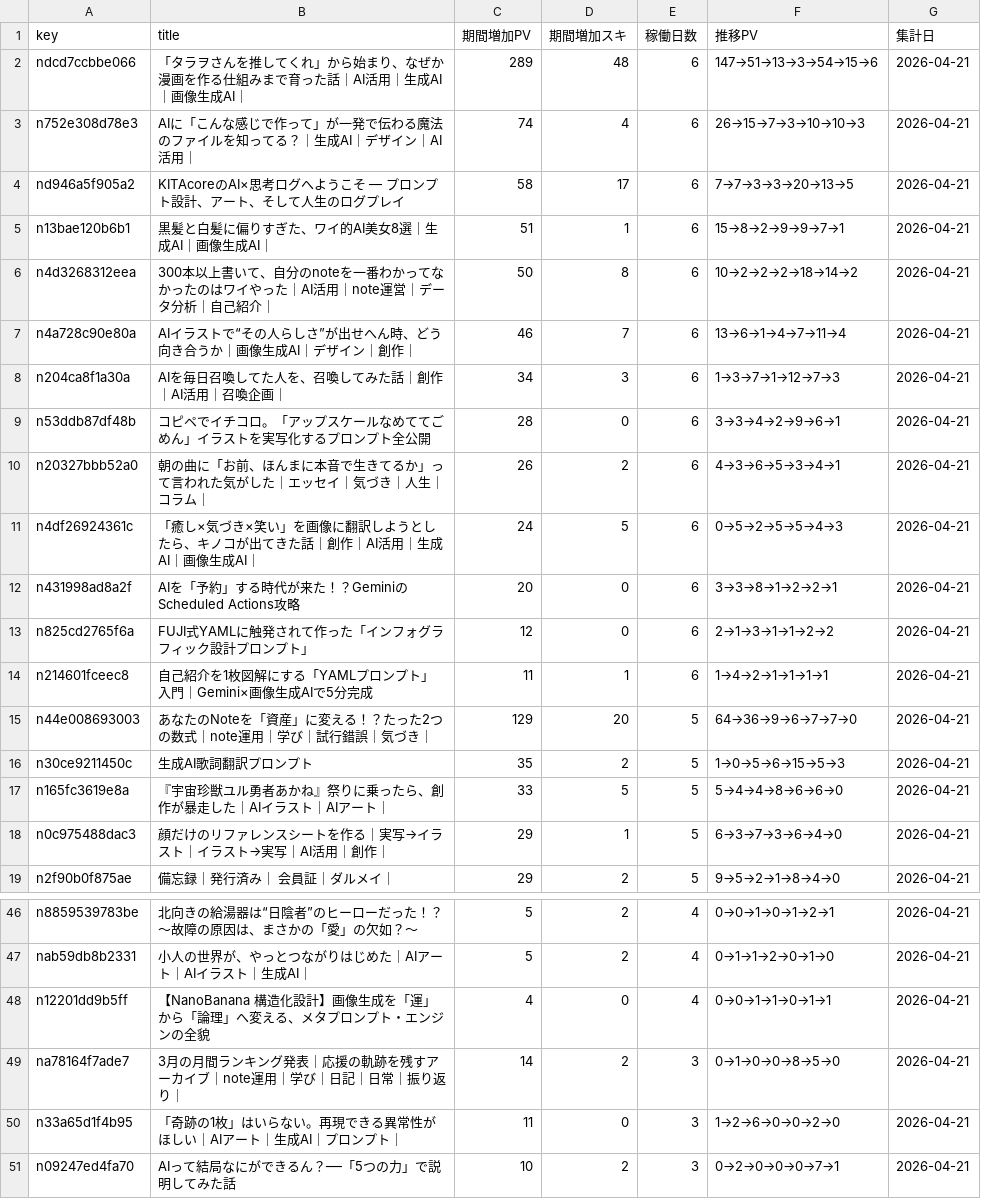
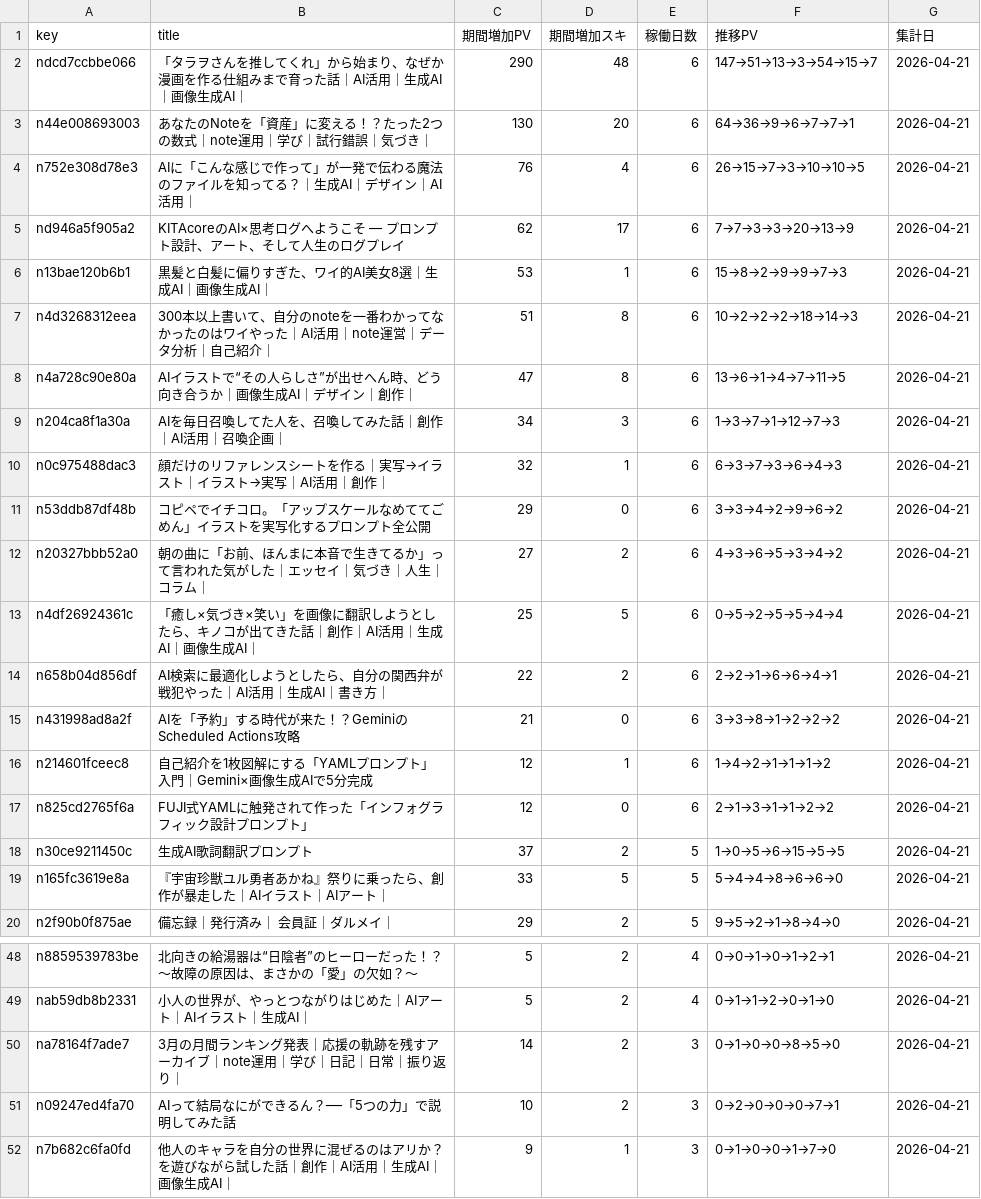
Before and after one commit to Goo-dev0505/note-stats-public, a CSV file: data/asset_articles.csv, drawn as a sheet; only a part is shown, gaps mark what is left out; the shorter side is filled out with more unchanged rows; the diff covers the shown part only.

```diff
--- a/data/asset_articles.csv
+++ b/data/asset_articles.csv
@@ -1,19 +1,20 @@
 key,title,期間増加PV,期間増加スキ,稼働日数,推移PV,集計日
-ndcd7ccbbe066,「タラヲさんを推してくれ」から始まり、なぜか漫画を作る仕組みまで育った話｜AI活用｜生成AI｜画像生成AI｜,289,48,6,147→51→13→3→54→15→6,2026-04-21
-n752e308d78e3,AIに「こんな感じで作って」が一発で伝わる魔法のファイルを知ってる？｜生成AI｜デザイン｜AI活用｜,74,4,6,26→15→7→3→10→10→3,2026-04-21
-nd946a5f905a2,KITAcoreのAI×思考ログへようこそ — プロンプト設計、アート、そして人生のログプレイ,58,17,6,7→7→3→3→20→13→5,2026-04-21
-n13bae120b6b1,黒髪と白髪に偏りすぎた、ワイ的AI美女8選｜生成AI｜画像生成AI｜,51,1,6,15→8→2→9→9→7→1,2026-04-21
-n4d3268312eea,300本以上書いて、自分のnoteを一番わかってなかったのはワイやった｜AI活用｜note運営｜データ分析｜自己紹介｜,50,8,6,10→2→2→2→18→14→2,2026-04-21
-n4a728c90e80a,AIイラストで“その人らしさ”が出せへん時、どう向き合うか｜画像生成AI｜デザイン｜創作｜,46,7,6,13→6→1→4→7→11→4,2026-04-21
+ndcd7ccbbe066,「タラヲさんを推してくれ」から始まり、なぜか漫画を作る仕組みまで育った話｜AI活用｜生成AI｜画像生成AI｜,290,48,6,147→51→13→3→54→15→7,2026-04-21
+n44e008693003,あなたのNoteを「資産」に変える！？たった2つの数式｜note運用｜学び｜試行錯誤｜気づき｜,130,20,6,64→36→9→6→7→7→1,2026-04-21
+n752e308d78e3,AIに「こんな感じで作って」が一発で伝わる魔法のファイルを知ってる？｜生成AI｜デザイン｜AI活用｜,76,4,6,26→15→7→3→10→10→5,2026-04-21
+nd946a5f905a2,KITAcoreのAI×思考ログへようこそ — プロンプト設計、アート、そして人生のログプレイ,62,17,6,7→7→3→3→20→13→9,2026-04-21
+n13bae120b6b1,黒髪と白髪に偏りすぎた、ワイ的AI美女8選｜生成AI｜画像生成AI｜,53,1,6,15→8→2→9→9→7→3,2026-04-21
+n4d3268312eea,300本以上書いて、自分のnoteを一番わかってなかったのはワイやった｜AI活用｜note運営｜データ分析｜自己紹介｜,51,8,6,10→2→2→2→18→14→3,2026-04-21
+n4a728c90e80a,AIイラストで“その人らしさ”が出せへん時、どう向き合うか｜画像生成AI｜デザイン｜創作｜,47,8,6,13→6→1→4→7→11→5,2026-04-21
 n204ca8f1a30a,AIを毎日召喚してた人を、召喚してみた話｜創作｜AI活用｜召喚企画｜,34,3,6,1→3→7→1→12→7→3,2026-04-21
-n53ddb87df48b,コピペでイチコロ。「アップスケールなめててごめん」イラストを実写化するプロンプト全公開,28,0,6,3→3→4→2→9→6→1,2026-04-21
-n20327bbb52a0,朝の曲に「お前、ほんまに本音で生きてるか」って言われた気がした｜エッセイ｜気づき｜人生｜コラム｜,26,2,6,4→3→6→5→3→4→1,2026-04-21
-n4df26924361c,「癒し×気づき×笑い」を画像に翻訳しようとしたら、キノコが出てきた話｜創作｜AI活用｜生成AI｜画像生成AI｜,24,5,6,0→5→2→5→5→4→3,2026-04-21
-n431998ad8a2f,AIを「予約」する時代が来た！？GeminiのScheduled Actions攻略,20,0,6,3→3→8→1→2→2→1,2026-04-21
+n0c975488dac3,顔だけのリファレンスシートを作る｜実写→イラスト｜イラスト→実写｜AI活用｜創作｜,32,1,6,6→3→7→3→6→4→3,2026-04-21
+n53ddb87df48b,コピペでイチコロ。「アップスケールなめててごめん」イラストを実写化するプロンプト全公開,29,0,6,3→3→4→2→9→6→2,2026-04-21
+n20327bbb52a0,朝の曲に「お前、ほんまに本音で生きてるか」って言われた気がした｜エッセイ｜気づき｜人生｜コラム｜,27,2,6,4→3→6→5→3→4→2,2026-04-21
+n4df26924361c,「癒し×気づき×笑い」を画像に翻訳しようとしたら、キノコが出てきた話｜創作｜AI活用｜生成AI｜画像生成AI｜,25,5,6,0→5→2→5→5→4→4,2026-04-21
+n658b04d856df,AI検索に最適化しようとしたら、自分の関西弁が戦犯やった｜AI活用｜生成AI｜書き方｜,22,2,6,2→2→1→6→6→4→1,2026-04-21
+n431998ad8a2f,AIを「予約」する時代が来た！？GeminiのScheduled Actions攻略,21,0,6,3→3→8→1→2→2→2,2026-04-21
+n214601fceec8,自己紹介を1枚図解にする「YAMLプロンプト」入門｜Gemini×画像生成AIで5分完成,12,1,6,1→4→2→1→1→1→2,2026-04-21
 n825cd2765f6a,FUJI式YAMLに触発されて作った「インフォグラフィック設計プロンプト」,12,0,6,2→1→3→1→1→2→2,2026-04-21
-n214601fceec8,自己紹介を1枚図解にする「YAMLプロンプト」入門｜Gemini×画像生成AIで5分完成,11,1,6,1→4→2→1→1→1→1,2026-04-21
-n44e008693003,あなたのNoteを「資産」に変える！？たった2つの数式｜note運用｜学び｜試行錯誤｜気づき｜,129,20,5,64→36→9→6→7→7→0,2026-04-21
-n30ce9211450c,生成AI歌詞翻訳プロンプト,35,2,5,1→0→5→6→15→5→3,2026-04-21
+n30ce9211450c,生成AI歌詞翻訳プロンプト,37,2,5,1→0→5→6→15→5→5,2026-04-21
 n165fc3619e8a,『宇宙珍獣ユル勇者あかね』祭りに乗ったら、創作が暴走した｜AIイラスト｜AIアート｜,33,5,5,5→4→4→8→6→6→0,2026-04-21
-n0c975488dac3,顔だけのリファレンスシートを作る｜実写→イラスト｜イラスト→実写｜AI活用｜創作｜,29,1,5,6→3→7→3→6→4→0,2026-04-21
 n2f90b0f875ae,備忘録｜発行済み｜ 会員証｜ダルメイ｜,29,2,5,9→5→2→1→8→4→0,2026-04-21
@@ -47,5 +49,3 @@ n8859539783be,北向きの給湯器は“日陰者”のヒーローだった！
 nab59db8b2331,小人の世界が、やっとつながりはじめた｜AIアート｜AIイラスト｜生成AI｜,5,2,4,0→1→1→2→0→1→0,2026-04-21
-n12201dd9b5ff,【NanoBanana 構造化設計】画像生成を「運」から「論理」へ変える、メタプロンプト・エンジンの全貌,4,0,4,0→0→1→1→0→1→1,2026-04-21
 na78164f7ade7,3月の月間ランキング発表｜応援の軌跡を残すアーカイブ｜note運用｜学び｜日記｜日常｜振り返り｜,14,2,3,0→1→0→0→8→5→0,2026-04-21
-n33a65d1f4b95,「奇跡の1枚」はいらない。再現できる異常性がほしい｜AIアート｜生成AI｜プロンプト｜,11,0,3,1→2→6→0→0→2→0,2026-04-21
 n09247ed4fa70,AIって結局なにができるん？──「5つの力」で説明してみた話,10,2,3,0→2→0→0→0→7→1,2026-04-21
```
Also changed, not shown: 5 added rows, 2 removed rows and 2 edited cells elsewhere in this file, data/article_quality.csv, data/asset_score_v1.csv, 7 other files.
